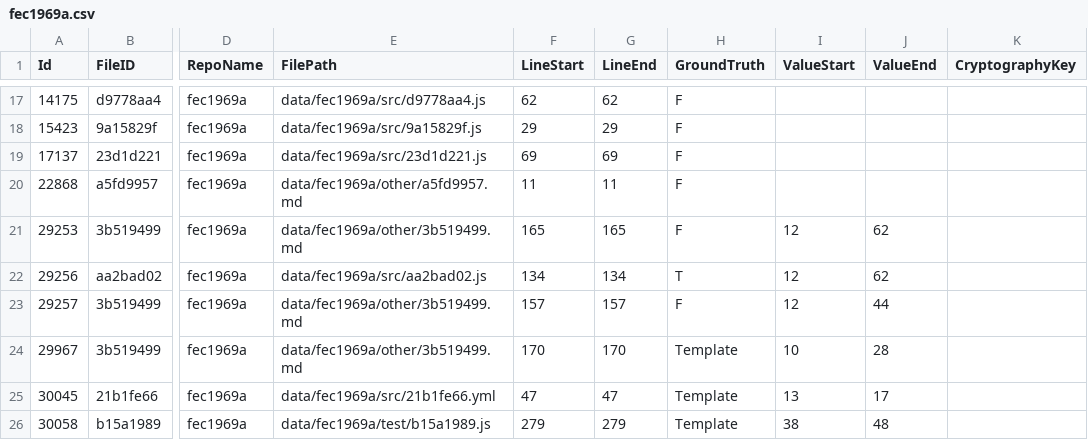
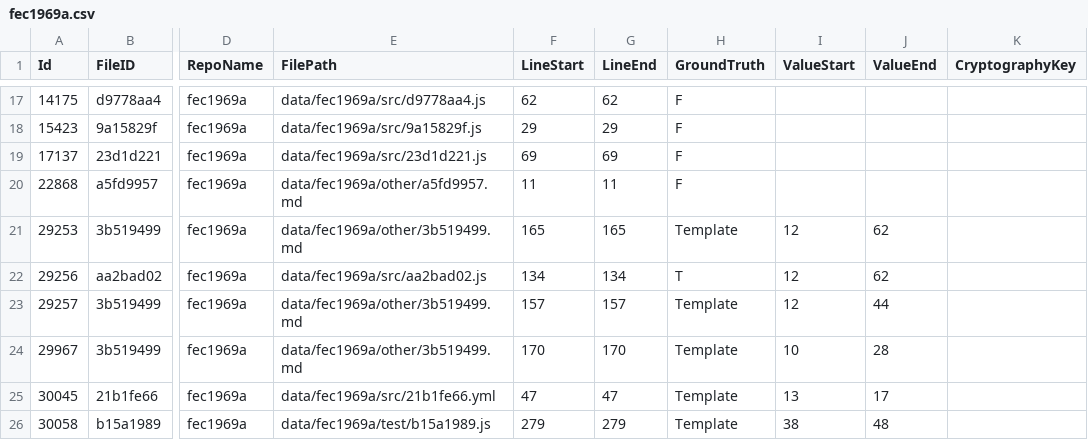
Before and after one commit to Samsung/CredData, a CSV file: meta/fec1969a.csv, drawn as a sheet; only a part is shown, gaps mark what is left out; the diff names each change by its address in the sheet, - before the commit and + after, or states it on an @@ line.

```diff
--- a/meta/fec1969a.csv
+++ b/meta/fec1969a.csv
-H21 (GroundTruth): F
+H21 (GroundTruth): Template
-H23 (GroundTruth): F
+H23 (GroundTruth): Template
```
Also changed, not shown: meta/36d0fbbb.csv, meta/fc8343f4.csv, 2 other files.
